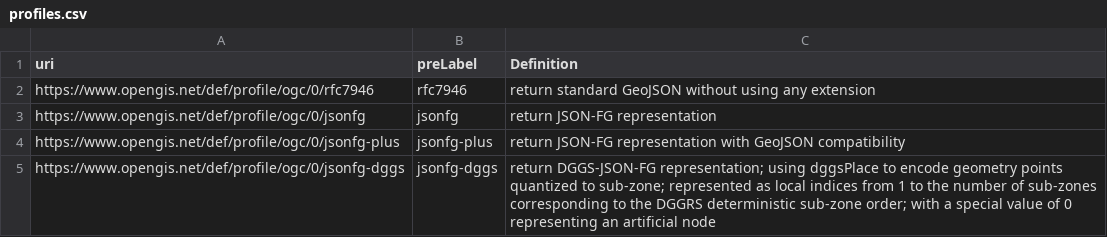
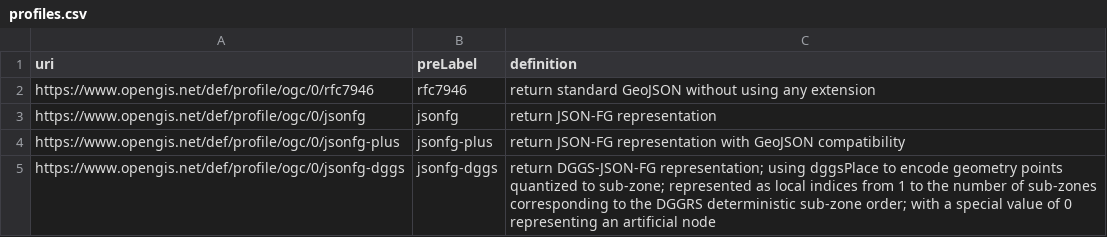
Before and after one commit to opengeospatial/NamingAuthority, a CSV file: incubation/dggs/profiles.csv, drawn as a sheet; only a part is shown.

Commit message:
Update profiles.csv

```diff
--- a/incubation/dggs/profiles.csv
+++ b/incubation/dggs/profiles.csv
@@ -1,2 +1,2 @@
-uri,preLabel,Definition
+uri,preLabel,definition
 https://www.opengis.net/def/profile/ogc/0/rfc7946,rfc7946,return standard GeoJSON without using any extension
```
